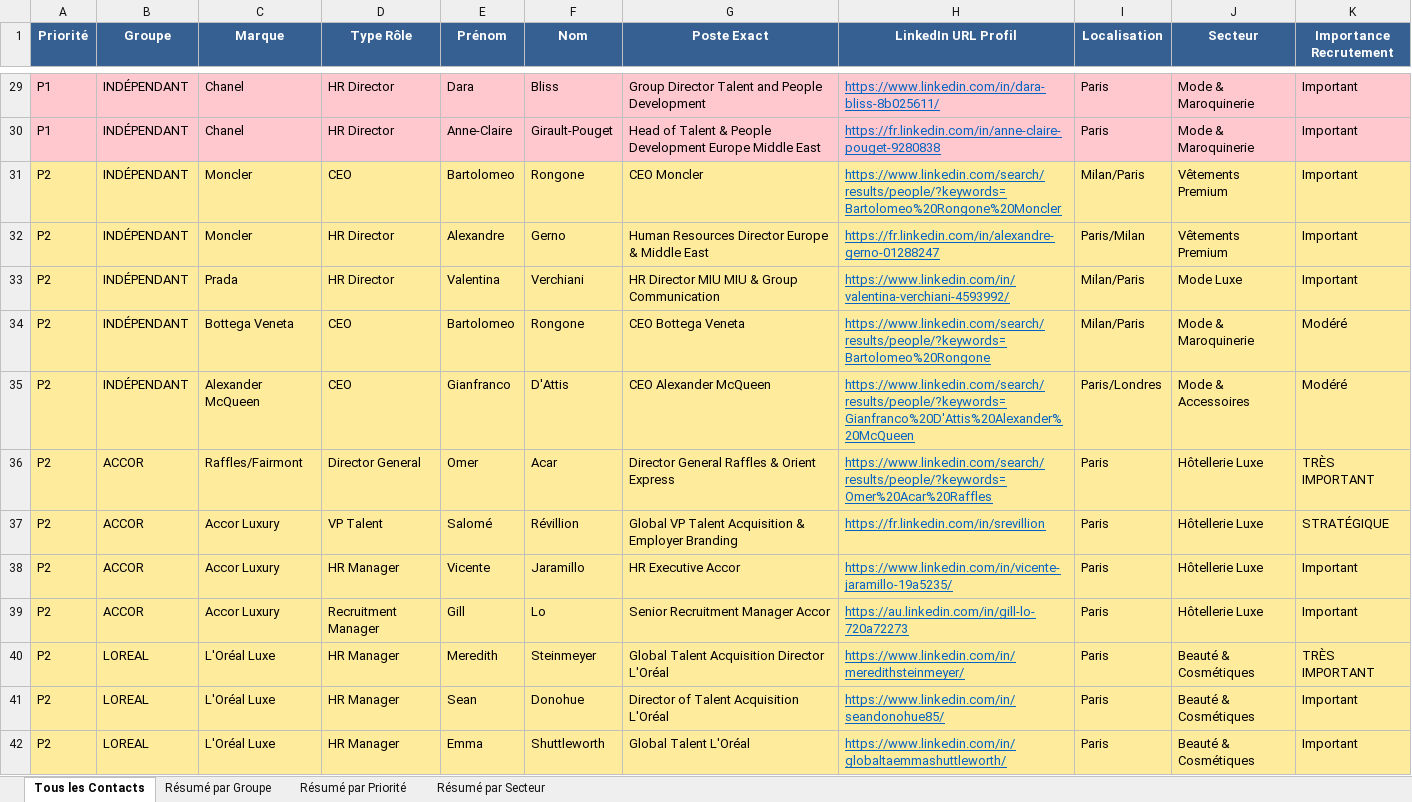
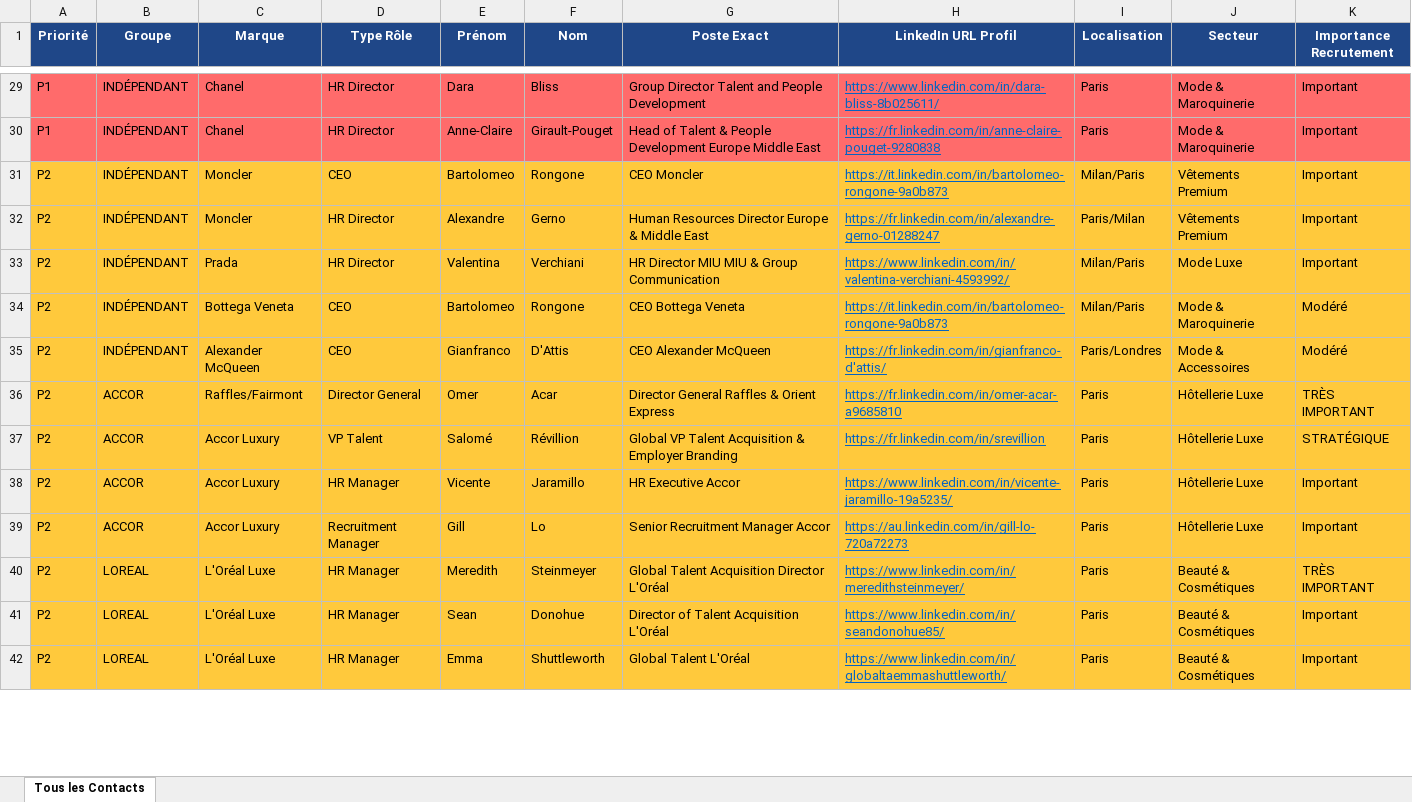
Before and after one commit to karimnaitkaci/choose-france-2026, an Excel workbook: base_recrutement_luxe_france.xlsx, sheet Tous les Contacts, drawn as a sheet; only a part is shown, gaps mark what is left out; values as stored, in another font and other column widths than the file's, no borders; the diff covers the shown part only; the diff names each change by its address in the sheet, - before the commit and + after, or states it on an @@ line.

```diff
--- a/base_recrutement_luxe_france.xlsx (sheet Tous les Contacts)
+++ b/base_recrutement_luxe_france.xlsx (sheet Tous les Contacts)
-sheet tab: Résumé par Groupe
-sheet tab: Résumé par Priorité
-sheet tab: Résumé par Secteur
-A1:K1 fill: #366092
+A1:K1 fill: #1F4788
-A29:K30 fill: #FFC7CE
+A29:K30 fill: #FF6B6B
-A31:K42 fill: #FFEB9C
+A31:K42 fill: #FFC93C
-H31 (LinkedIn URL Profil): https://www.linkedin.com/search/results/people/?keywords=Bartolomeo%20Rongone%20Moncler
+H31 (LinkedIn URL Profil): https://it.linkedin.com/in/bartolomeo-rongone-9a0b873
-H34 (LinkedIn URL Profil): https://www.linkedin.com/search/results/people/?keywords=Bartolomeo%20Rongone
+H34 (LinkedIn URL Profil): https://it.linkedin.com/in/bartolomeo-rongone-9a0b873
-H35 (LinkedIn URL Profil): https://www.linkedin.com/search/results/people/?keywords=Gianfranco%20D'Attis%20Alexander%20McQueen
+H35 (LinkedIn URL Profil): https://fr.linkedin.com/in/gianfranco-d'attis/
-H36 (LinkedIn URL Profil): https://www.linkedin.com/search/results/people/?keywords=Omer%20Acar%20Raffles
+H36 (LinkedIn URL Profil): https://fr.linkedin.com/in/omer-acar-a9685810
```
Also changed, not shown: 14 edited cells and cell formats elsewhere in this sheet, 1 other file.
